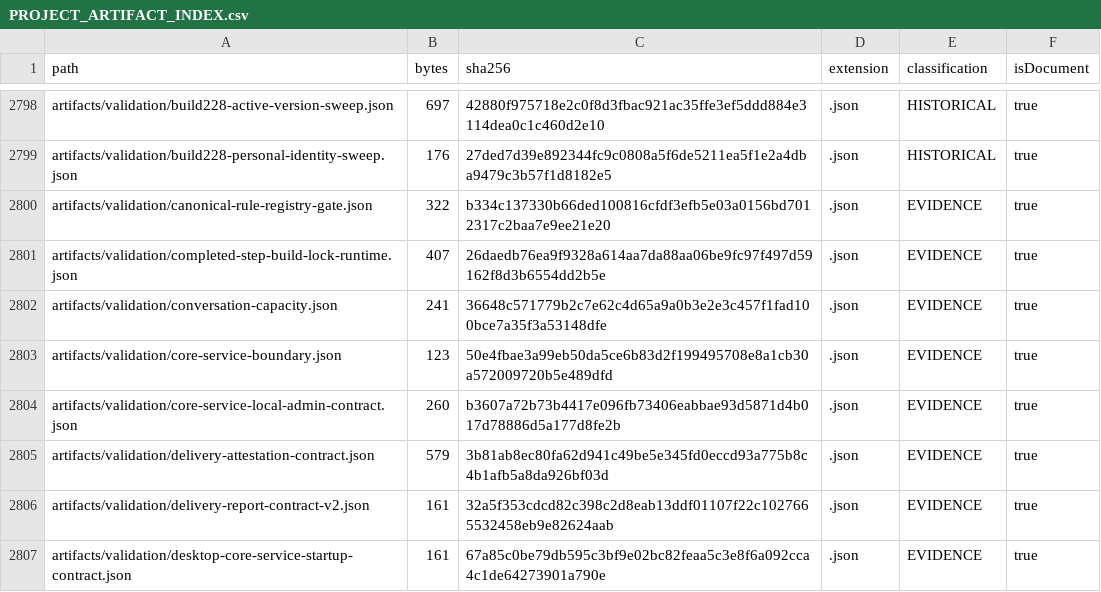
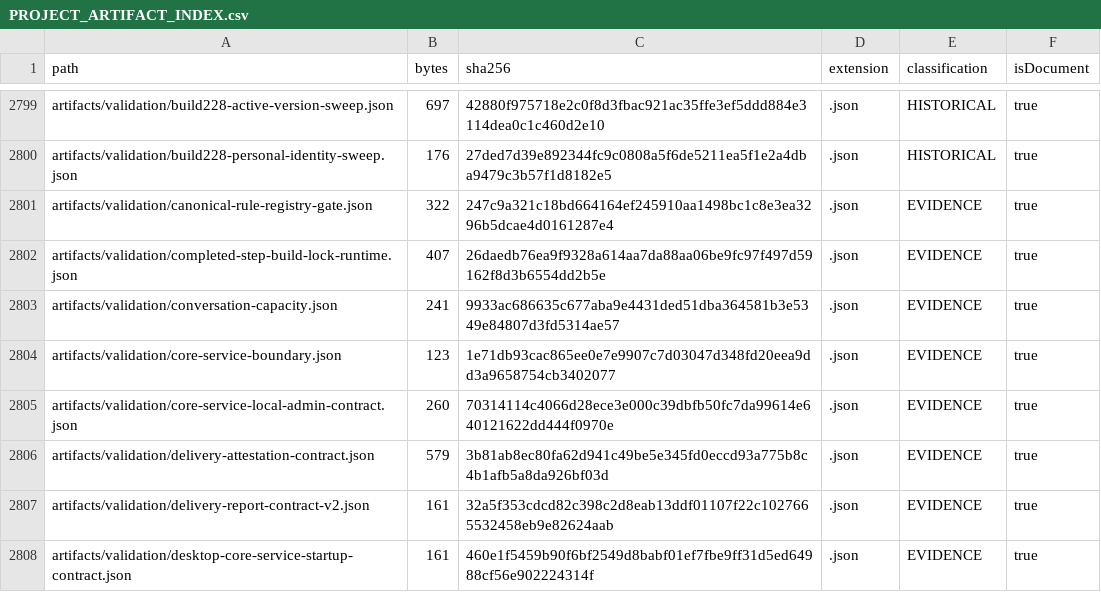
Before and after one commit to hsynmyssrgl/Anadolu-Parsi-AYM, a CSV file: artifacts/manifests/PROJECT_ARTIFACT_INDEX.csv, drawn as a sheet; only a part is shown, gaps mark what is left out; the diff covers the shown part only.

```diff
--- a/artifacts/manifests/PROJECT_ARTIFACT_INDEX.csv
+++ b/artifacts/manifests/PROJECT_ARTIFACT_INDEX.csv
@@ -2799,9 +2800,9 @@ artifacts/validation/build228-active-version-sweep.json,697,42880f975718e2c0f8d3
 artifacts/validation/build228-personal-identity-sweep.json,176,27ded7d39e892344fc9c0808a5f6de5211ea5f1e2a4dba9479c3b57f1d8182e5,.json,HISTORICAL,true
-artifacts/validation/canonical-rule-registry-gate.json,322,b334c137330b66ded100816cfdf3efb5e03a0156bd7012317c2baa7e9ee21e20,.json,EVIDENCE,true
+artifacts/validation/canonical-rule-registry-gate.json,322,247c9a321c18bd664164ef245910aa1498bc1c8e3ea3296b5dcae4d0161287e4,.json,EVIDENCE,true
 artifacts/validation/completed-step-build-lock-runtime.json,407,26daedb76ea9f9328a614aa7da88aa06be9fc97f497d59162f8d3b6554dd2b5e,.json,EVIDENCE,true
-artifacts/validation/conversation-capacity.json,241,36648c571779b2c7e62c4d65a9a0b3e2e3c457f1fad100bce7a35f3a53148dfe,.json,EVIDENCE,true
-artifacts/validation/core-service-boundary.json,123,50e4fbae3a99eb50da5ce6b83d2f199495708e8a1cb30a572009720b5e489dfd,.json,EVIDENCE,true
-artifacts/validation/core-service-local-admin-contract.json,260,b3607a72b73b4417e096fb73406eabbae93d5871d4b017d78886d5a177d8fe2b,.json,EVIDENCE,true
+artifacts/validation/conversation-capacity.json,241,9933ac686635c677aba9e4431ded51dba364581b3e5349e84807d3fd5314ae57,.json,EVIDENCE,true
+artifacts/validation/core-service-boundary.json,123,1e71db93cac865ee0e7e9907c7d03047d348fd20eea9dd3a9658754cb3402077,.json,EVIDENCE,true
+artifacts/validation/core-service-local-admin-contract.json,260,70314114c4066d28ece3e000c39dbfb50fc7da99614e640121622dd444f0970e,.json,EVIDENCE,true
 artifacts/validation/delivery-attestation-contract.json,579,3b81ab8ec80fa62d941c49be5e345fd0eccd93a775b8c4b1afb5a8da926bf03d,.json,EVIDENCE,true
 artifacts/validation/delivery-report-contract-v2.json,161,32a5f353cdcd82c398c2d8eab13ddf01107f22c1027665532458eb9e82624aab,.json,EVIDENCE,true
-artifacts/validation/desktop-core-service-startup-contract.json,161,67a85c0be79db595c3bf9e02bc82feaa5c3e8f6a092cca4c1de64273901a790e,.json,EVIDENCE,true
+artifacts/validation/desktop-core-service-startup-contract.json,161,460e1f5459b90f6bf2549d8babf01ef7fbe9ff31d5ed64988cf56e902224314f,.json,EVIDENCE,true
```
Also changed, not shown: 2 added rows and 27 edited cells elsewhere in this file, artifacts/manifests/ALL_DOCUMENTS_INDEX.csv, 17 other files.
